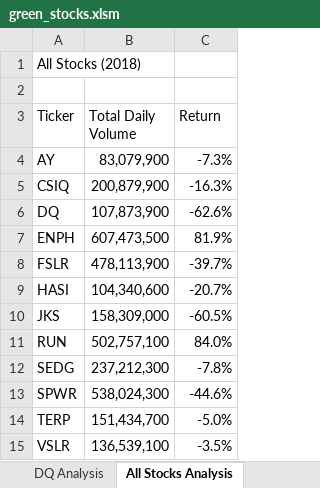
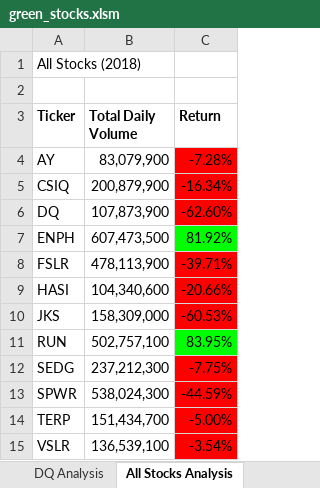
Before and after one commit to SJLewer/stock-analysis, an Excel workbook: green_stocks.xlsm, sheet All Stocks Analysis, drawn as a sheet; values as stored, in another font and other column widths than the file's, no borders; the diff names each change by its address in the sheet, - before the commit and + after, or states it on an @@ line.

Commit message:
Add files via upload
Uploading version with cell colors

```diff
--- a/green_stocks.xlsm (sheet All Stocks Analysis)
+++ b/green_stocks.xlsm (sheet All Stocks Analysis)
-A3:C3 bold: off
+A3:C3 bold: on
-C4 (Return): -7.3%
+C4 (Return): -7.28%
-C4:C6 fill: none
+C4:C6 fill: #FF0000
-C5 (Return): -16.3%
+C5 (Return): -16.34%
-C6 (Return): -62.6%
+C6 (Return): -62.60%
-C7 (Return): 81.9%
+C7 (Return): 81.92%
-C7 fill: none
+C7 fill: #00FF00
-C8 (Return): -39.7%
+C8 (Return): -39.71%
-C8:C10 fill: none
+C8:C10 fill: #FF0000
-C9 (Return): -20.7%
+C9 (Return): -20.66%
-C10 (Return): -60.5%
+C10 (Return): -60.53%
-C11 (Return): 84.0%
+C11 (Return): 83.95%
-C11 fill: none
+C11 fill: #00FF00
-C12 (Return): -7.8%
+C12 (Return): -7.75%
-C12:C15 fill: none
+C12:C15 fill: #FF0000
-C13 (Return): -44.6%
+C13 (Return): -44.59%
-C14 (Return): -5.0%
+C14 (Return): -5.00%
-C15 (Return): -3.5%
+C15 (Return): -3.54%
```
